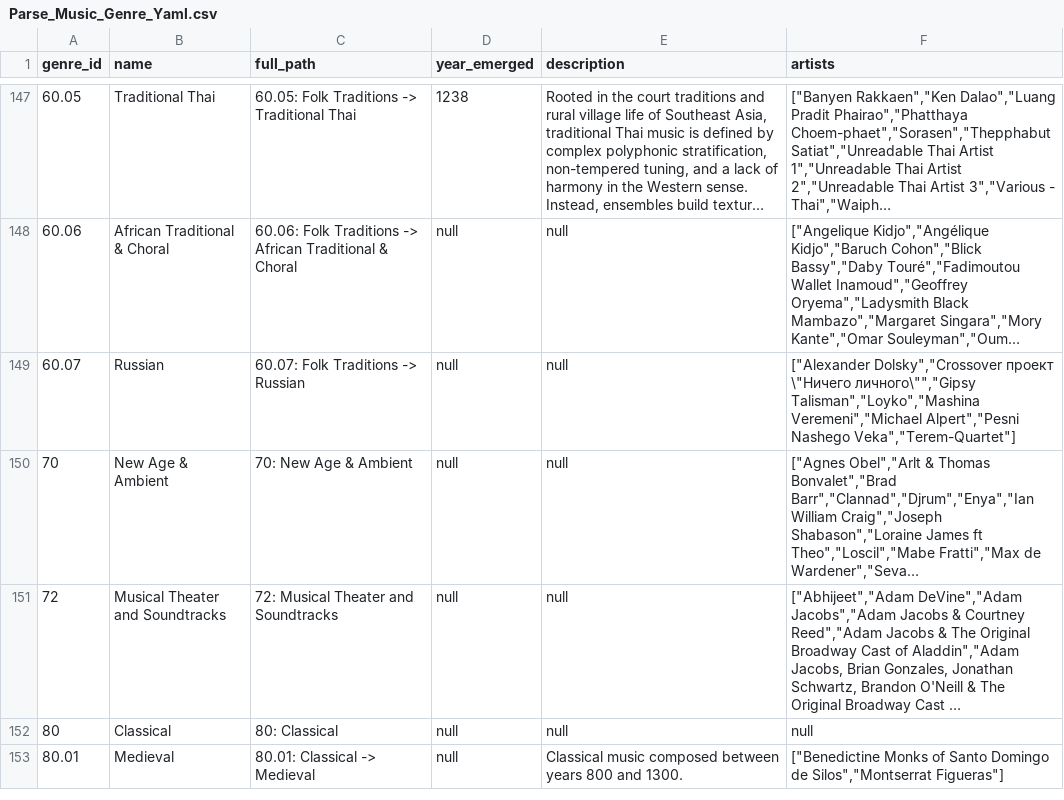
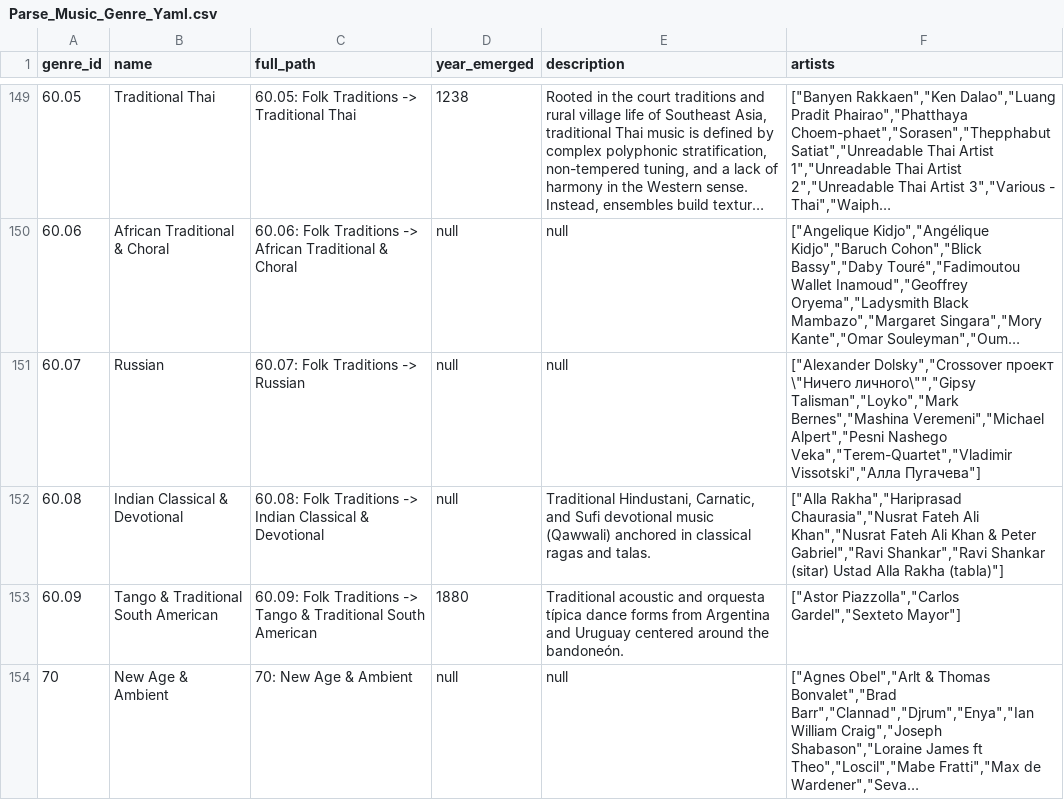
Before and after one commit to bens4lsu/MusicLibraryAnalysis, a CSV file: Files/Parse_Music_Genre_Yaml.csv, drawn as a sheet; only a part is shown, gaps mark what is left out; the shorter side is filled out with more unchanged rows; long unchanged cells end in …; addresses are those after the commit; the diff covers the shown part only; the diff names each change by its address in the sheet, - before the commit and + after, or states it on an @@ line.

```diff
--- a/Files/Parse_Music_Genre_Yaml.csv
+++ b/Files/Parse_Music_Genre_Yaml.csv
-F151 (artists): …\"Ничего личного\"","Gipsy Talisman","Loyko","Mashina Veremeni","Michael Alpert","Pesni Nashego Veka","Terem-Quartet"]
+F151 (artists): …\"Ничего личного\"","Gipsy Talisman","Loyko","Mark Bernes","Mashina Veremeni","Michael Alpert","Pesni Nashego Veka","Terem-Quartet","Vladimir Vissotski","Алла Пугачева"]
+row 152: 60.08 | Indian Classical & Devotional | 60.08: Folk Traditions -> Indian Classical & Devotional | null | Traditional Hindustani, Carnatic, and Sufi devotional music (Qawwali) anchored in classical ragas and talas. | ["Alla Rakha","Hariprasad Chaurasia","Nusrat Fateh Ali Khan","Nusrat Fateh Ali Khan & Peter Gabriel","Ravi Shankar","Ravi Shankar (sitar) Ustad Alla Rakha (tabla)"]
+row 153: 60.09 | Tango & Traditional South American | 60.09: Folk Traditions -> Tango & Traditional South American | 1880 | Traditional acoustic and orquesta típica dance forms from Argentina and Uruguay centered around the bandoneón. | ["Astor Piazzolla","Carlos Gardel","Sexteto Mayor"]
```
Also changed, not shown: 3 added rows and 8 edited cells elsewhere in this file, 1 other file.
